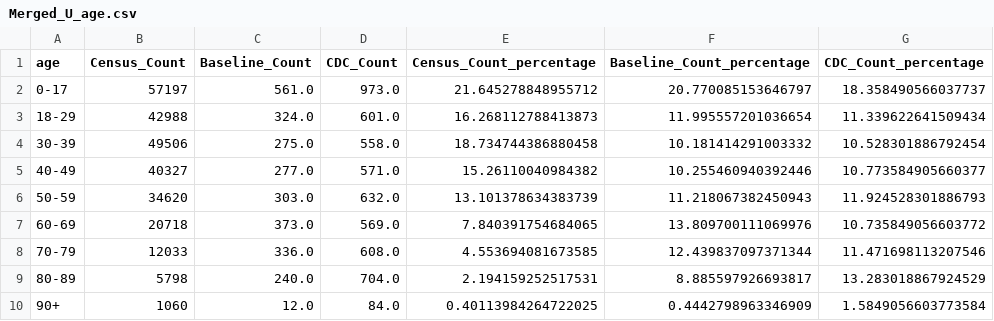
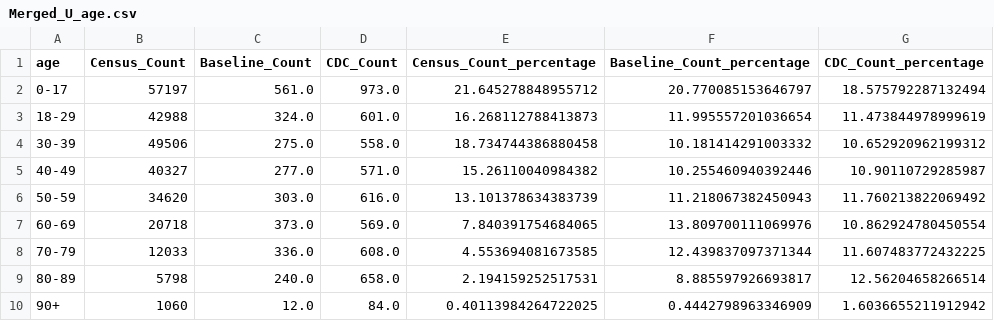
Before and after one commit to SarahHoustonGH/Diagnostic_HealthEquityAudit, a CSV file: Stage2Outputs/Merged_U_age.csv, drawn as a sheet.

```diff
--- a/Stage2Outputs/Merged_U_age.csv
+++ b/Stage2Outputs/Merged_U_age.csv
@@ -1,10 +1,10 @@
 age,Census_Count,Baseline_Count,CDC_Count,Census_Count_percentage,Baseline_Count_percentage,CDC_Count_percentage
-0-17,57197,561.0,973.0,21.645278848955712,20.770085153646797,18.358490566037737
-18-29,42988,324.0,601.0,16.268112788413873,11.995557201036654,11.339622641509434
-30-39,49506,275.0,558.0,18.734744386880458,10.181414291003332,10.528301886792454
-40-49,40327,277.0,571.0,15.26110040984382,10.255460940392446,10.773584905660377
-50-59,34620,303.0,632.0,13.101378634383739,11.218067382450943,11.924528301886793
-60-69,20718,373.0,569.0,7.840391754684065,13.809700111069976,10.735849056603772
-70-79,12033,336.0,608.0,4.553694081673585,12.439837097371344,11.471698113207546
-80-89,5798,240.0,704.0,2.194159252517531,8.885597926693817,13.283018867924529
-90+,1060,12.0,84.0,0.40113984264722025,0.4442798963346909,1.5849056603773584
+0-17,57197,561.0,973.0,21.645278848955712,20.770085153646797,18.575792287132494
+18-29,42988,324.0,601.0,16.268112788413873,11.995557201036654,11.473844978999619
+30-39,49506,275.0,558.0,18.734744386880458,10.181414291003332,10.652920962199312
+40-49,40327,277.0,571.0,15.26110040984382,10.255460940392446,10.90110729285987
+50-59,34620,303.0,616.0,13.101378634383739,11.218067382450943,11.760213822069492
+60-69,20718,373.0,569.0,7.840391754684065,13.809700111069976,10.862924780450554
+70-79,12033,336.0,608.0,4.553694081673585,12.439837097371344,11.607483772432225
+80-89,5798,240.0,658.0,2.194159252517531,8.885597926693817,12.56204658266514
+90+,1060,12.0,84.0,0.40113984264722025,0.4442798963346909,1.6036655211912942
```
Also changed, not shown: Stage1Outputs/CDCReferralDummy_X_GPCode_summary.csv, Stage2Outputs/Merged_U_GP_IMD.csv, 24 other files.
